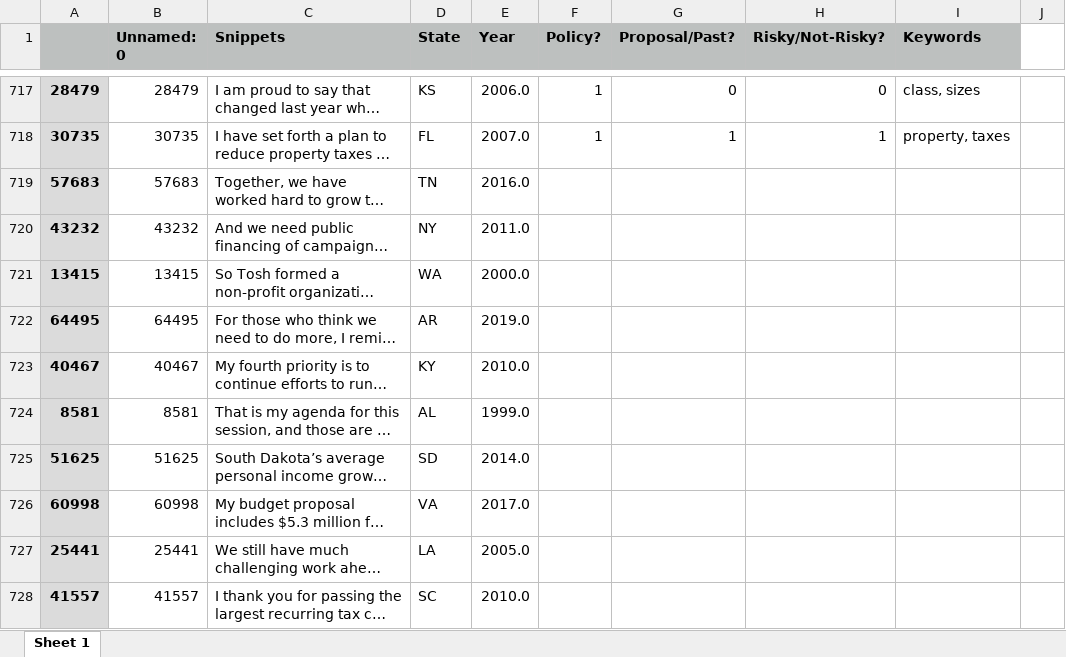
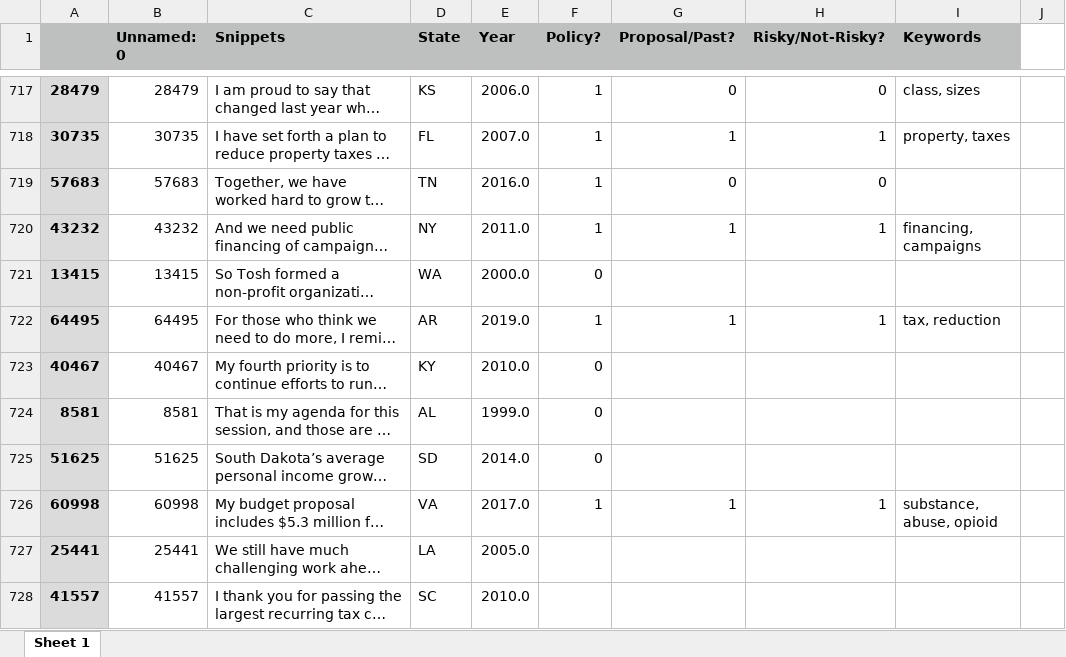
Before and after one commit to keverage-guan/RA-Work, an Excel workbook: guber/subset2_forkevin.xlsx, sheet Sheet 1, drawn as a sheet; only a part is shown, gaps mark what is left out; long unchanged cells end in …; values as stored, in another font and other column widths than the file's, no borders; the diff names each change by its address in the sheet, - before the commit and + after, or states it on an @@ line.

Commit message:
Update subset2_forkevin.xlsx

```diff
--- a/guber/subset2_forkevin.xlsx (sheet Sheet 1)
+++ b/guber/subset2_forkevin.xlsx (sheet Sheet 1)
-F719:F720 (Policy?): (empty)
+F719:F720 (Policy?): 1
-G719 (Proposal/Past?): (empty)
+G719 (Proposal/Past?): 0
-H719 (Risky/Not-Risky?): (empty)
+H719 (Risky/Not-Risky?): 0
-G720 (Proposal/Past?): (empty)
+G720 (Proposal/Past?): 1
-H720 (Risky/Not-Risky?): (empty)
+H720 (Risky/Not-Risky?): 1
-I720 (Keywords): (empty)
+I720 (Keywords): financing, campaigns
-F721 (Policy?): (empty)
+F721 (Policy?): 0
-F722 (Policy?): (empty)
+F722 (Policy?): 1
-G722 (Proposal/Past?): (empty)
+G722 (Proposal/Past?): 1
-H722 (Risky/Not-Risky?): (empty)
+H722 (Risky/Not-Risky?): 1
-I722 (Keywords): (empty)
+I722 (Keywords): tax, reduction
-F723:F725 (Policy?): (empty)
+F723:F725 (Policy?): 0
-F726 (Policy?): (empty)
+F726 (Policy?): 1
-G726 (Proposal/Past?): (empty)
+G726 (Proposal/Past?): 1
-H726 (Risky/Not-Risky?): (empty)
+H726 (Risky/Not-Risky?): 1
-I726 (Keywords): (empty)
+I726 (Keywords): substance, abuse, opioid
```
